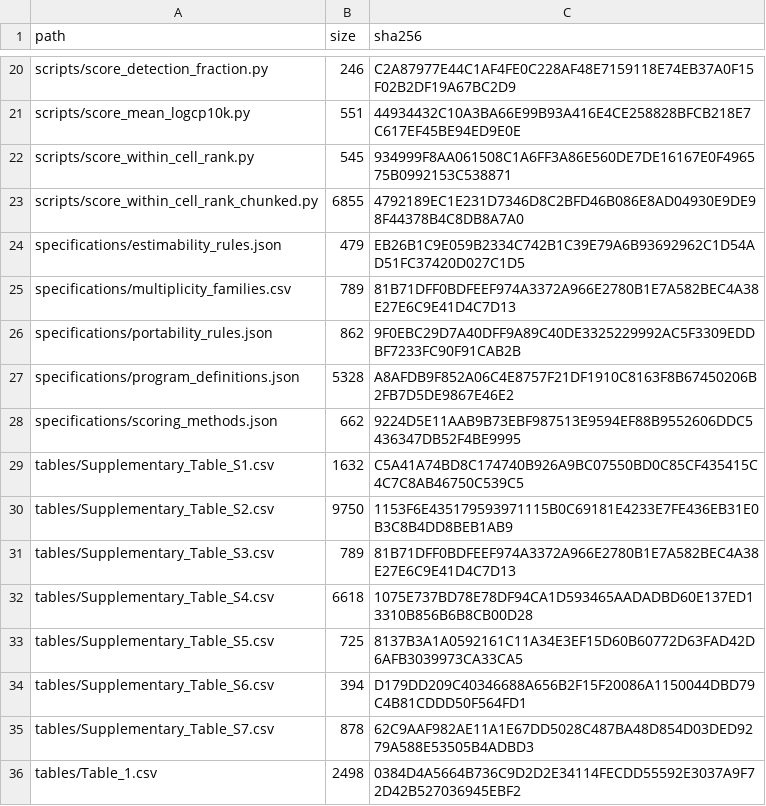
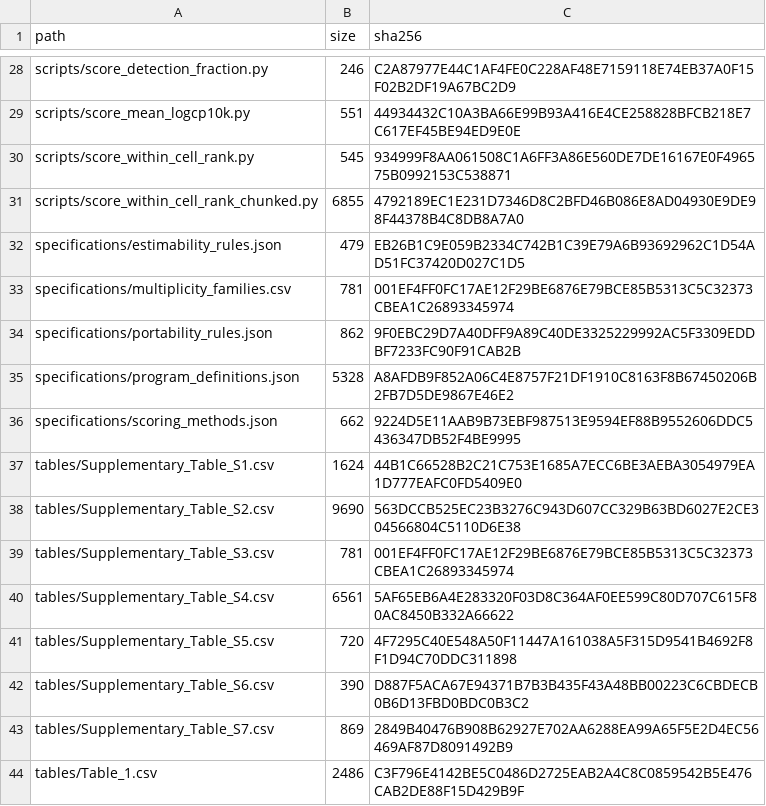
Before and after one commit to lzy201701010010/IBD-epithelial-portability-benchmark, a CSV file: manifests/SHA256SUMS.csv, drawn as a sheet; only a part is shown, gaps mark what is left out; the diff covers the shown part only.

```diff
--- a/manifests/SHA256SUMS.csv
+++ b/manifests/SHA256SUMS.csv
@@ -24,3 +32,3 @@ scripts/score_within_cell_rank_chunked.py,6855,4792189EC1E231D7346D8C2BFD46B086E
 specifications/estimability_rules.json,479,EB26B1C9E059B2334C742B1C39E79A6B93692962C1D54AD51FC37420D027C1D5
-specifications/multiplicity_families.csv,789,81B71DFF0BDFEEF974A3372A966E2780B1E7A582BEC4A38E27E6C9E41D4C7D13
+specifications/multiplicity_families.csv,781,001EF4FF0FC17AE12F29BE6876E79BCE85B5313C5C32373CBEA1C26893345974
 specifications/portability_rules.json,862,9F0EBC29D7A40DFF9A89C40DE3325229992AC5F3309EDDBF7233FC90F91CAB2B
@@ -28,9 +36,9 @@ specifications/program_definitions.json,5328,A8AFDB9F852A06C4E8757F21DF1910C8163
 specifications/scoring_methods.json,662,9224D5E11AAB9B73EBF987513E9594EF88B9552606DDC5436347DB52F4BE9995
-tables/Supplementary_Table_S1.csv,1632,C5A41A74BD8C174740B926A9BC07550BD0C85CF435415C4C7C8AB46750C539C5
-tables/Supplementary_Table_S2.csv,9750,1153F6E435179593971115B0C69181E4233E7FE436EB31E0B3C8B4DD8BEB1AB9
-tables/Supplementary_Table_S3.csv,789,81B71DFF0BDFEEF974A3372A966E2780B1E7A582BEC4A38E27E6C9E41D4C7D13
-tables/Supplementary_Table_S4.csv,6618,1075E737BD78E78DF94CA1D593465AADADBD60E137ED13310B856B6B8CB00D28
-tables/Supplementary_Table_S5.csv,725,8137B3A1A0592161C11A34E3EF15D60B60772D63FAD42D6AFB3039973CA33CA5
-tables/Supplementary_Table_S6.csv,394,D179DD209C40346688A656B2F15F20086A1150044DBD79C4B81CDDD50F564FD1
-tables/Supplementary_Table_S7.csv,878,62C9AAF982AE11A1E67DD5028C487BA48D854D03DED9279A588E53505B4ADBD3
-tables/Table_1.csv,2498,0384D4A5664B736C9D2D2E34114FECDD55592E3037A9F72D42B527036945EBF2
+tables/Supplementary_Table_S1.csv,1624,44B1C66528B2C21C753E1685A7ECC6BE3AEBA3054979EA1D777EAFC0FD5409E0
+tables/Supplementary_Table_S2.csv,9690,563DCCB525EC23B3276C943D607CC329B63BD6027E2CE304566804C5110D6E38
+tables/Supplementary_Table_S3.csv,781,001EF4FF0FC17AE12F29BE6876E79BCE85B5313C5C32373CBEA1C26893345974
+tables/Supplementary_Table_S4.csv,6561,5AF65EB6A4E283320F03D8C364AF0EE599C80D707C615F80AC8450B332A66622
+tables/Supplementary_Table_S5.csv,720,4F7295C40E548A50F11447A161038A5F315D9541B4692F8F1D94C70DDC311898
+tables/Supplementary_Table_S6.csv,390,D887F5ACA67E94371B7B3B435F43A48BB00223C6CBDECB0B6D13FBD0BDC0B3C2
+tables/Supplementary_Table_S7.csv,869,2849B40476B908B62927E702AA6288EA99A65F5E2D4EC56469AF87D8091492B9
+tables/Table_1.csv,2486,C3F796E4142BE5C0486D2725EAB2A4C8C0859542B5E476CAB2DE88F15D429B9F
```
Also changed, not shown: 9 added rows, 1 removed row, 1 moved row and 5 edited cells elsewhere in this file, 10 other files.
